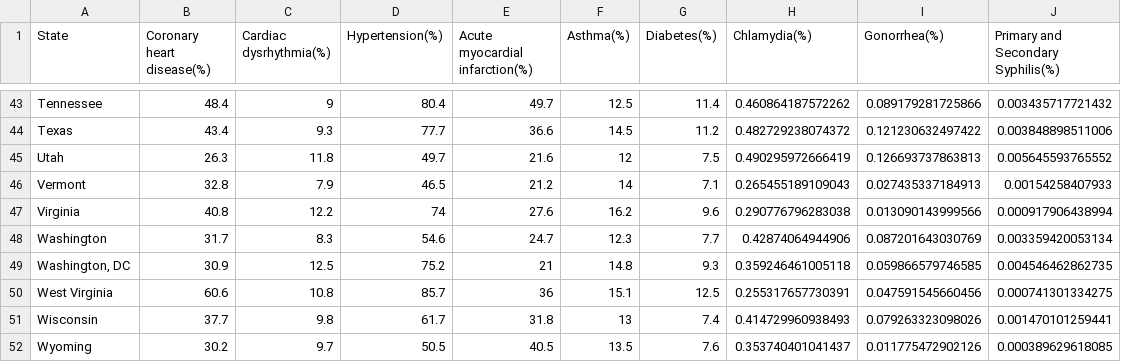
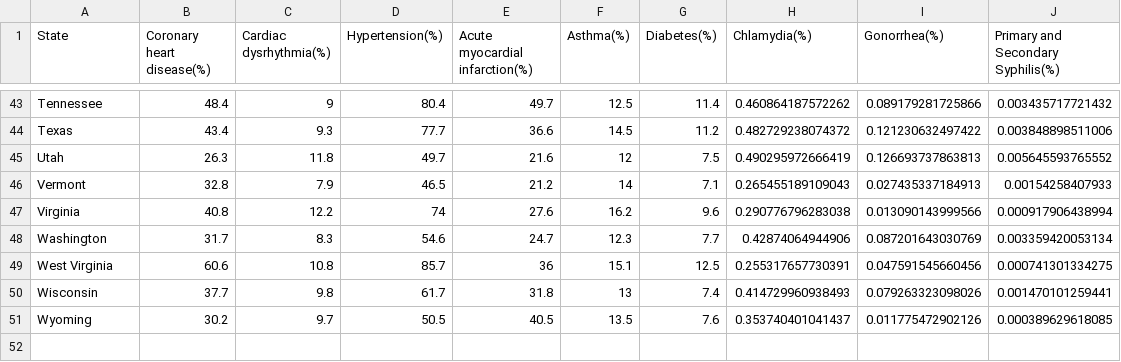
Before and after one commit to lambdamai/weather_makes_health, a CSV file: data/Diseases1.csv, drawn as a sheet; only a part is shown, gaps mark what is left out; the diff names each change by its address in the sheet, - before the commit and + after, or states it on an @@ line.

Commit message:
Update Diseases1.csv

```diff
--- a/data/Diseases1.csv
+++ b/data/Diseases1.csv
-row 49: Washington, DC | 30.9 | 12.5 | 75.2 | 21 | 14.8 | 9.3 | 0.359246461005118 | 0.059866579746585 | 0.004546462862735
```
